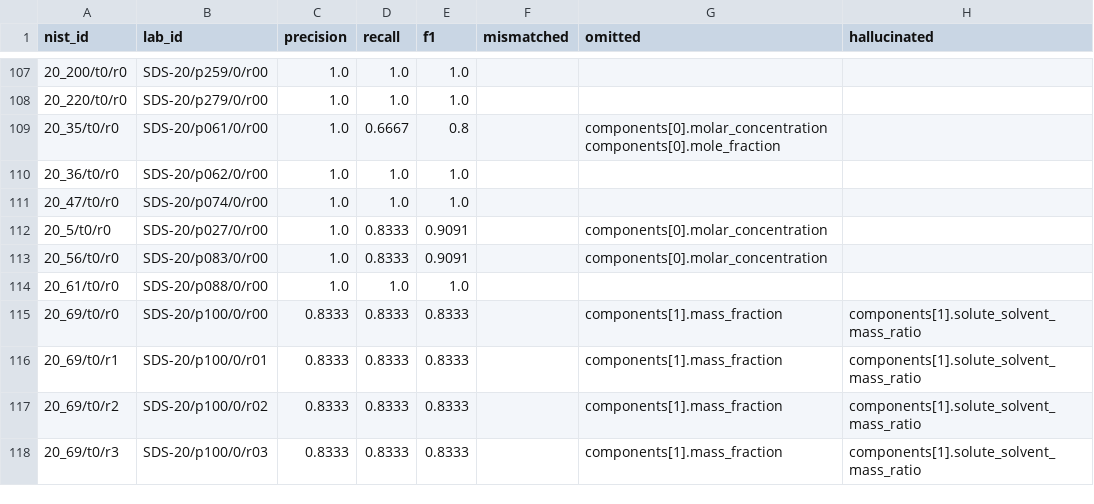
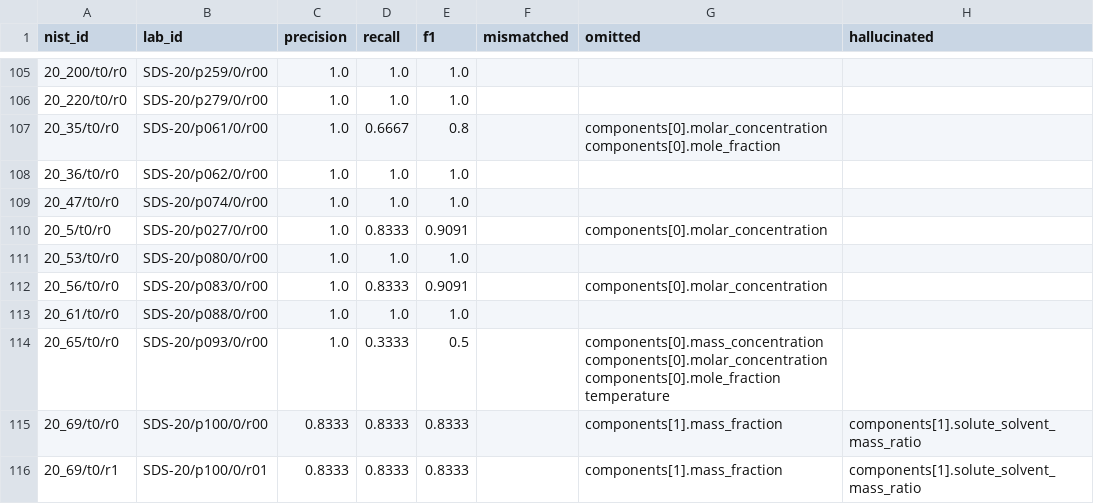
Before and after one commit to briling/SolTractor, a CSV file: data/ground_truth/eval/SDS-20/pairs.csv, drawn as a sheet; only a part is shown, gaps mark what is left out; the shorter side is filled out with more unchanged rows; the diff covers the shown part only.

```diff
--- a/data/ground_truth/eval/SDS-20/pairs.csv
+++ b/data/ground_truth/eval/SDS-20/pairs.csv
@@ -112,4 +110,6 @@ nist_id,lab_id,precision,recall,f1,mismatched,omitted,hallucinated
 20_5/t0/r0,SDS-20/p027/0/r00,1.0,0.8333,0.9091,,components[0].molar_concentration,
+20_53/t0/r0,SDS-20/p080/0/r00,1.0,1.0,1.0,,,
 20_56/t0/r0,SDS-20/p083/0/r00,1.0,0.8333,0.9091,,components[0].molar_concentration,
 20_61/t0/r0,SDS-20/p088/0/r00,1.0,1.0,1.0,,,
+20_65/t0/r0,SDS-20/p093/0/r00,1.0,0.3333,0.5,,components[0].mass_concentration components[0].molar_concentration components[0].mole_fraction temperature,
 20_69/t0/r0,SDS-20/p100/0/r00,0.8333,0.8333,0.8333,,components[1].mass_fraction,components[1].solute_solvent_mass_ratio
```
Also changed, not shown: 20 removed rows elsewhere in this file, data/ground_truth/eval/SDS-37/pairs.csv, data/ground_truth/eval/SDS-38/pairs.csv, 43 other files.
